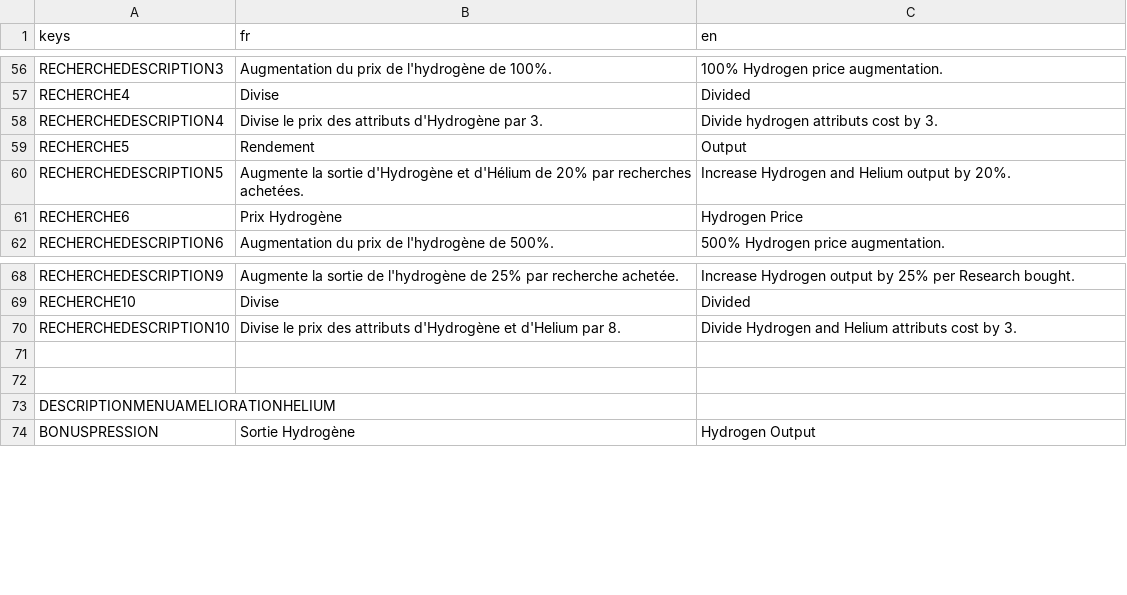
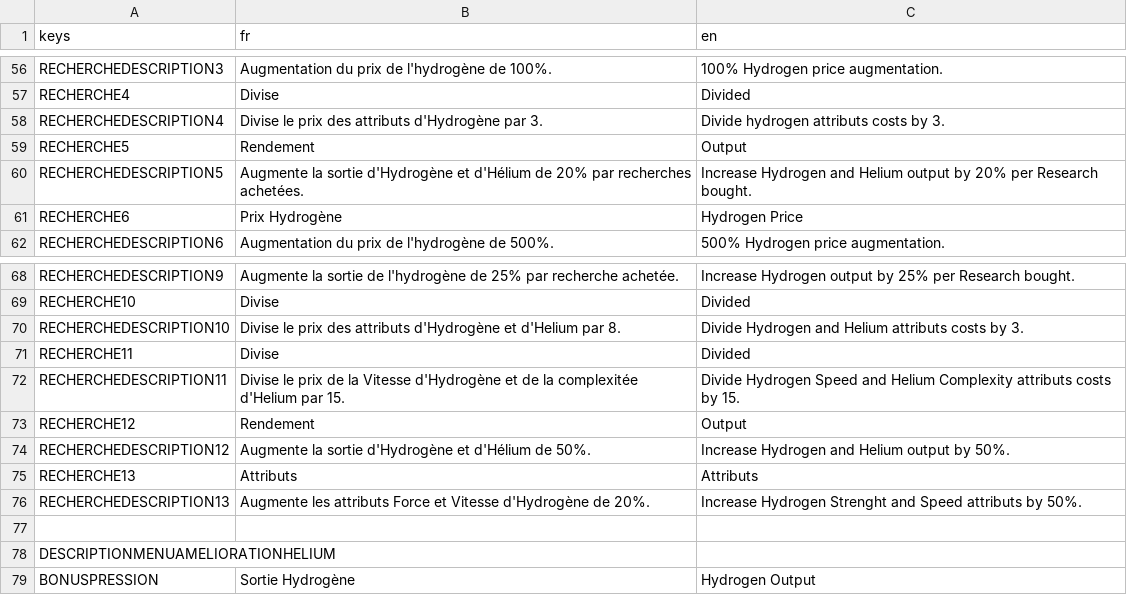
Before and after one commit to loquils/ASE, a CSV file: Game/Script/Options/Langues.csv, drawn as a sheet; only a part is shown, gaps mark what is left out.

Commit message:
Travail sur les recherches
Equilibrage des recherches et de leur prix
Ajout d'un nouveau type de recherche
Ajout de recherches

```diff
--- a/Game/Script/Options/Langues.csv
+++ b/Game/Script/Options/Langues.csv
@@ -57,5 +57,5 @@ RECHERCHEDESCRIPTION3, "Augmentation du prix de l'hydrogène de 100%.", "100% Hy
 RECHERCHE4, "Divise", "Divided"
-RECHERCHEDESCRIPTION4, "Divise le prix des attributs d'Hydrogène par 3.", "Divide hydrogen attributs cost by 3."
+RECHERCHEDESCRIPTION4, "Divise le prix des attributs d'Hydrogène par 3.", "Divide hydrogen attributs costs by 3."
 RECHERCHE5, "Rendement", "Output"
-RECHERCHEDESCRIPTION5, "Augmente la sortie d'Hydrogène et d'Hélium de 20% par recherches achetées.", "Increase Hydrogen and Helium output by 20%."
+RECHERCHEDESCRIPTION5, "Augmente la sortie d'Hydrogène et d'Hélium de 20% par recherches achetées.", "Increase Hydrogen and Helium output by 20% per Research bought."
 RECHERCHE6, "Prix Hydrogène", "Hydrogen Price"
@@ -69,4 +69,9 @@ RECHERCHEDESCRIPTION9, "Augmente la sortie de l'hydrogène de 25% par recherche
 RECHERCHE10, "Divise", "Divided"
-RECHERCHEDESCRIPTION10, "Divise le prix des attributs d'Hydrogène et d'Helium par 8.", "Divide Hydrogen and Helium attributs cost by 3."
-
+RECHERCHEDESCRIPTION10, "Divise le prix des attributs d'Hydrogène et d'Helium par 8.", "Divide Hydrogen and Helium attributs costs by 3."
+RECHERCHE11, "Divise", "Divided"
+RECHERCHEDESCRIPTION11, "Divise le prix de la Vitesse d'Hydrogène et de la complexitée d'Helium par 15.", "Divide Hydrogen Speed and Helium Complexity attributs costs by 15."
+RECHERCHE12, "Rendement", "Output"
+RECHERCHEDESCRIPTION12, "Augmente la sortie d'Hydrogène et d'Hélium de 50%.", "Increase Hydrogen and Helium output by 50%."
+RECHERCHE13, "Attributs", "Attributs"
+RECHERCHEDESCRIPTION13, "Augmente les attributs Force et Vitesse d'Hydrogène de 20%.", "Increase Hydrogen Strenght and Speed attributs by 50%."
 
```
Also changed, not shown: 5 other files.
